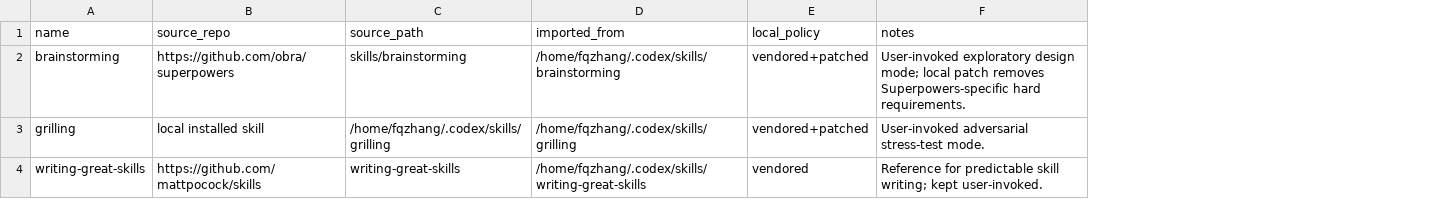
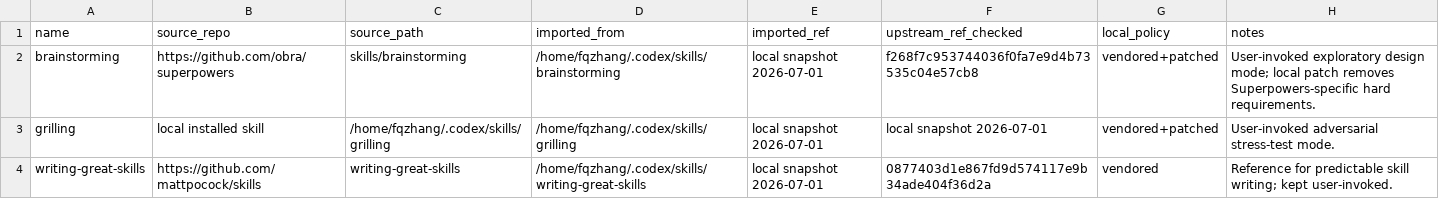
Before and after one commit to FuqingZh/calibration, a TSV file: thirdparty/sources.tsv, drawn as a sheet; the diff names each change by its address in the sheet, - before the commit and + after, or states it on an @@ line.

```diff
--- a/thirdparty/sources.tsv
+++ b/thirdparty/sources.tsv
+column E (imported_ref), rows 2-4: all local snapshot 2026-07-01
+column F (upstream_ref_checked), rows 2-4: f268f7c953744036f0fa7e9d4b73535c04e57cb8 | local snapshot 2026-07-01 | 0877403d1e867fd9d574117e9b34ade404f36d2a
```
Also changed, not shown: 7 other files.
